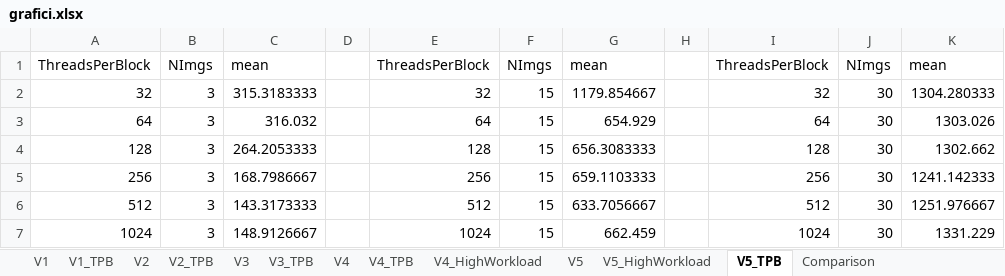
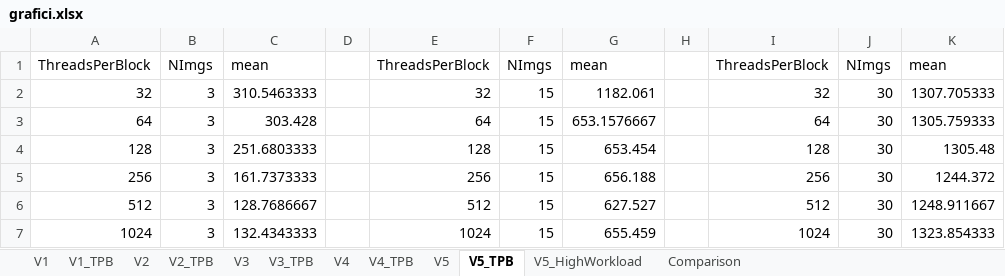
Before and after one commit to cmsilen/GPUBidimensionalConvolution, an Excel workbook: grafici.xlsx, sheet V5_TPB, drawn as a sheet; values as stored, in another font and other column widths than the file's, no borders; charts and pictures and table styles not drawn; the diff names each change by its address in the sheet, - before the commit and + after, or states it on an @@ line.

```diff
--- a/grafici.xlsx (sheet V5_TPB)
+++ b/grafici.xlsx (sheet V5_TPB)
-sheet tab: V4_HighWorkload
@@ sheet tab order changed: V1 | V1_TPB | V2 | V2_TPB | V3 | V3_TPB | V4 | V4_TPB | V5 | V5_TPB | V5_HighWorkload | Comparison @@
-C2: 315.3183333
+C2: 310.5463333
-G2: 1179.854667
+G2: 1182.061
-K2: 1304.280333
+K2: 1307.705333
-C3: 316.032
+C3: 303.428
-G3: 654.929
+G3: 653.1576667
-K3: 1303.026
+K3: 1305.759333
-C4: 264.2053333
+C4: 251.6803333
-G4: 656.3083333
+G4: 653.454
-K4: 1302.662
+K4: 1305.48
-C5: 168.7986667
+C5: 161.7373333
-G5: 659.1103333
+G5: 656.188
-K5: 1241.142333
+K5: 1244.372
-C6: 143.3173333
+C6: 128.7686667
-G6: 633.7056667
+G6: 627.527
-K6: 1251.976667
+K6: 1248.911667
-C7: 148.9126667
+C7: 132.4343333
-G7: 662.459
+G7: 655.459
-K7: 1331.229
+K7: 1323.854333
```
Also changed, not shown: sheet V5, charts or pictures, 1 other file.
